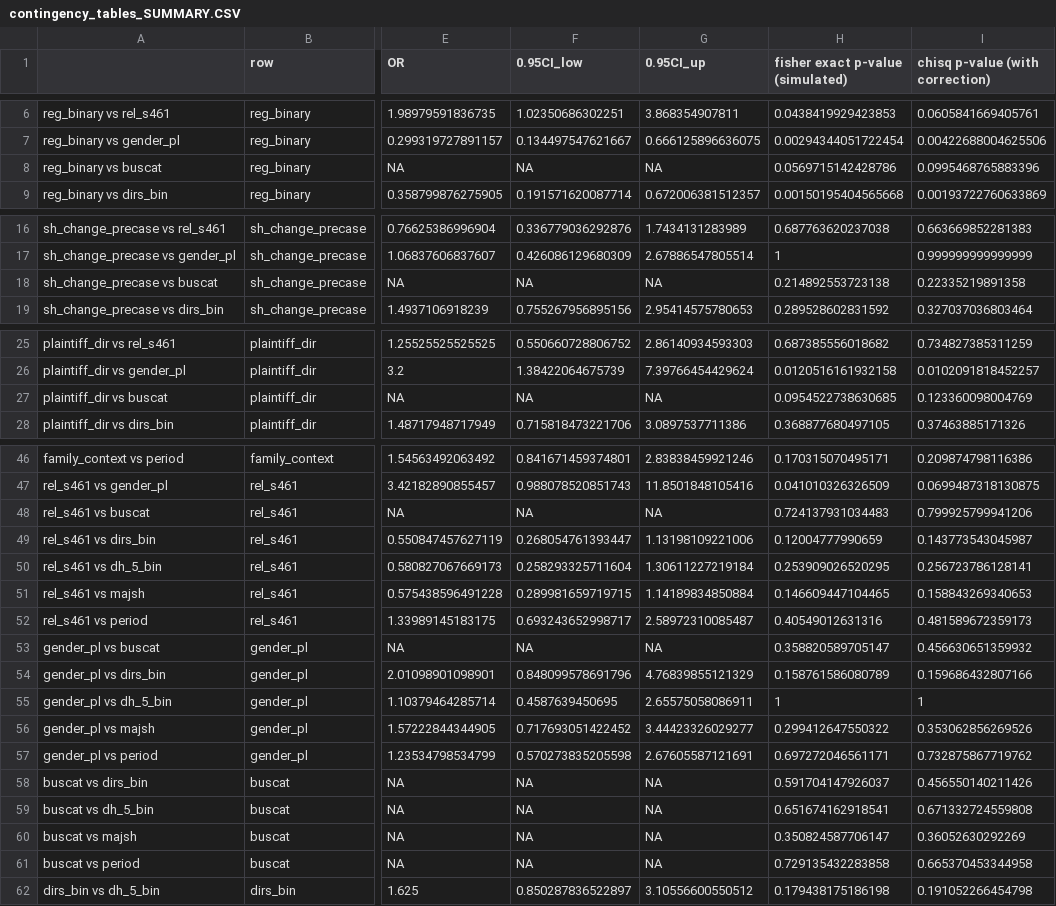
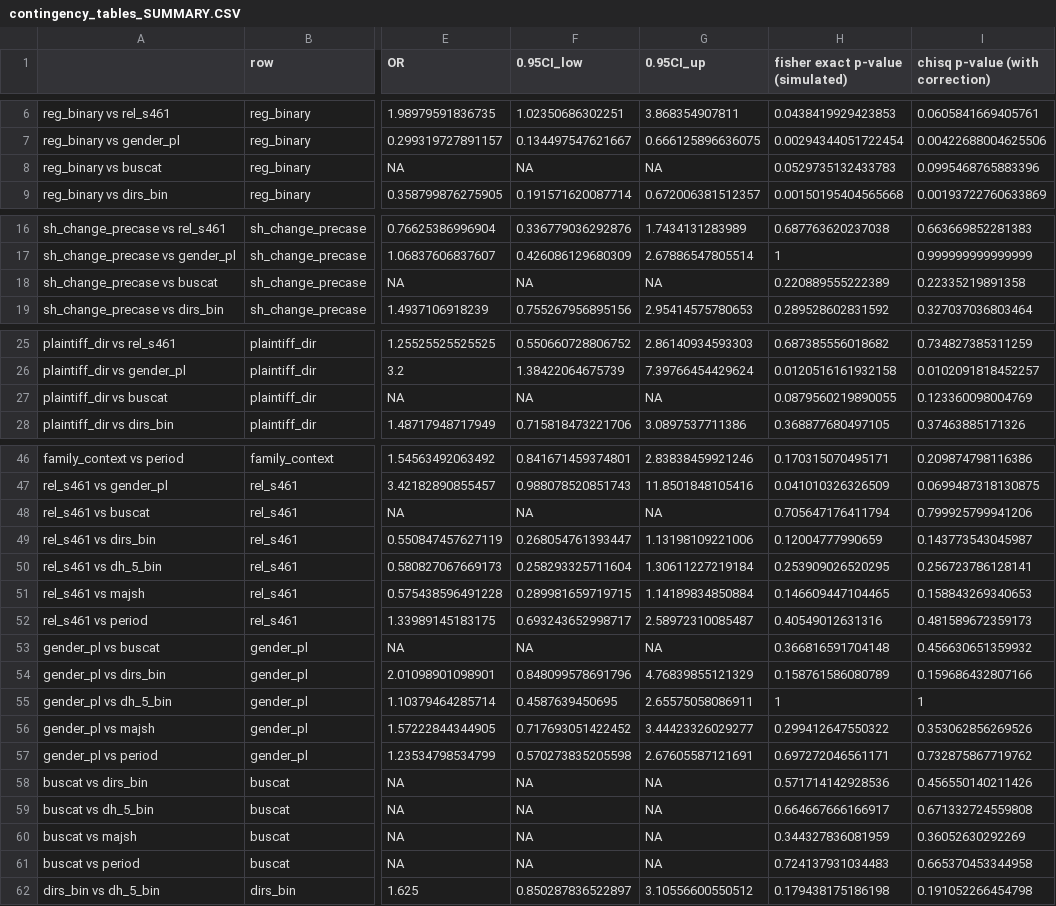
Before and after one commit to STATSmonash/law, a CSV file: lecture_3/code/Rcode/contingency_tables_SUMMARY.CSV, drawn as a sheet; only a part is shown, gaps mark what is left out; the diff covers the shown part only; the diff names each change by its address in the sheet, - before the commit and + after, or states it on an @@ line.

```diff
--- a/lecture_3/code/Rcode/contingency_tables_SUMMARY.CSV
+++ b/lecture_3/code/Rcode/contingency_tables_SUMMARY.CSV
-H8 (fisher exact p-value (simulated)): 0.0569715142428786
+H8 (fisher exact p-value (simulated)): 0.0529735132433783
-H18 (fisher exact p-value (simulated)): 0.214892553723138
+H18 (fisher exact p-value (simulated)): 0.220889555222389
-H27 (fisher exact p-value (simulated)): 0.0954522738630685
+H27 (fisher exact p-value (simulated)): 0.0879560219890055
-H48 (fisher exact p-value (simulated)): 0.724137931034483
+H48 (fisher exact p-value (simulated)): 0.705647176411794
-H53 (fisher exact p-value (simulated)): 0.358820589705147
+H53 (fisher exact p-value (simulated)): 0.366816591704148
-H58 (fisher exact p-value (simulated)): 0.591704147926037
+H58 (fisher exact p-value (simulated)): 0.571714142928536
-H59 (fisher exact p-value (simulated)): 0.651674162918541
+H59 (fisher exact p-value (simulated)): 0.664667666166917
-H60 (fisher exact p-value (simulated)): 0.350824587706147
+H60 (fisher exact p-value (simulated)): 0.344327836081959
-H61 (fisher exact p-value (simulated)): 0.729135432283858
+H61 (fisher exact p-value (simulated)): 0.724137931034483
```
Also changed, not shown: 2 edited cells elsewhere in this file, 12 other files.
